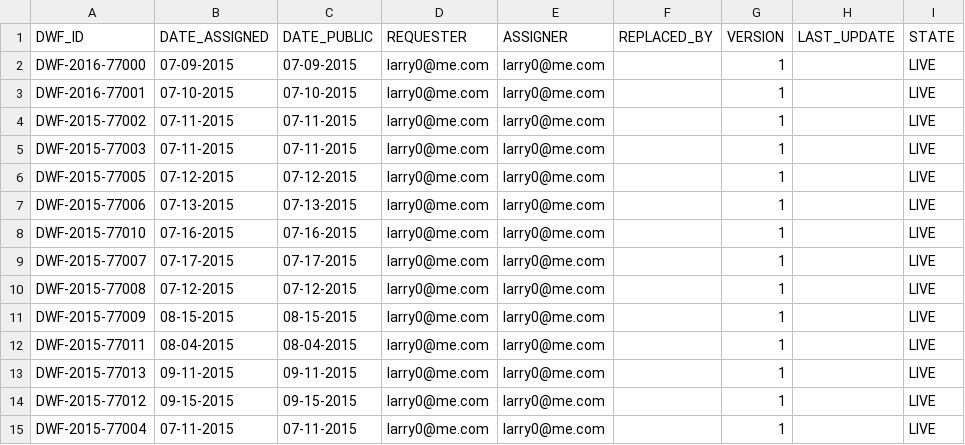
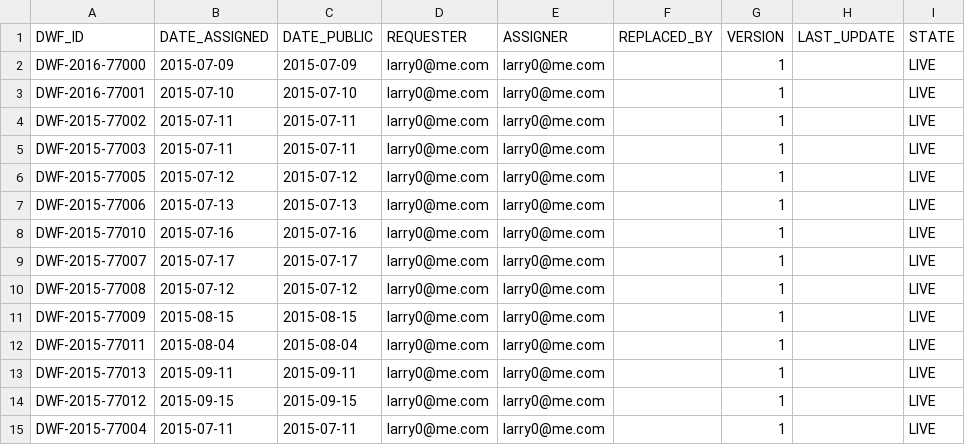
Before and after one commit to wireghoul/DWF-Database, a CSV file: DWF-Database-2015.csv, drawn as a sheet; only a part is shown; the diff names each change by its address in the sheet, - before the commit and + after, or states it on an @@ line.

Commit message:
Updated date format to ISO standard YYYY-MM-DD

```diff
--- a/DWF-Database-2015.csv
+++ b/DWF-Database-2015.csv
-B2 (DATE_ASSIGNED): 07-09-2015
+B2 (DATE_ASSIGNED): 2015-07-09
-C2 (DATE_PUBLIC): 07-09-2015
+C2 (DATE_PUBLIC): 2015-07-09
-B3 (DATE_ASSIGNED): 07-10-2015
+B3 (DATE_ASSIGNED): 2015-07-10
-C3 (DATE_PUBLIC): 07-10-2015
+C3 (DATE_PUBLIC): 2015-07-10
-B4:B5 (DATE_ASSIGNED): 07-11-2015
+B4:B5 (DATE_ASSIGNED): 2015-07-11
-C4:C5 (DATE_PUBLIC): 07-11-2015
+C4:C5 (DATE_PUBLIC): 2015-07-11
-B6 (DATE_ASSIGNED): 07-12-2015
+B6 (DATE_ASSIGNED): 2015-07-12
-C6 (DATE_PUBLIC): 07-12-2015
+C6 (DATE_PUBLIC): 2015-07-12
-B7 (DATE_ASSIGNED): 07-13-2015
+B7 (DATE_ASSIGNED): 2015-07-13
-C7 (DATE_PUBLIC): 07-13-2015
+C7 (DATE_PUBLIC): 2015-07-13
-B8 (DATE_ASSIGNED): 07-16-2015
+B8 (DATE_ASSIGNED): 2015-07-16
-C8 (DATE_PUBLIC): 07-16-2015
+C8 (DATE_PUBLIC): 2015-07-16
-B9 (DATE_ASSIGNED): 07-17-2015
+B9 (DATE_ASSIGNED): 2015-07-17
-C9 (DATE_PUBLIC): 07-17-2015
+C9 (DATE_PUBLIC): 2015-07-17
-B10 (DATE_ASSIGNED): 07-12-2015
+B10 (DATE_ASSIGNED): 2015-07-12
-C10 (DATE_PUBLIC): 07-12-2015
+C10 (DATE_PUBLIC): 2015-07-12
-B11 (DATE_ASSIGNED): 08-15-2015
+B11 (DATE_ASSIGNED): 2015-08-15
-C11 (DATE_PUBLIC): 08-15-2015
+C11 (DATE_PUBLIC): 2015-08-15
-B12 (DATE_ASSIGNED): 08-04-2015
+B12 (DATE_ASSIGNED): 2015-08-04
-C12 (DATE_PUBLIC): 08-04-2015
+C12 (DATE_PUBLIC): 2015-08-04
-B13 (DATE_ASSIGNED): 09-11-2015
+B13 (DATE_ASSIGNED): 2015-09-11
-C13 (DATE_PUBLIC): 09-11-2015
+C13 (DATE_PUBLIC): 2015-09-11
-B14 (DATE_ASSIGNED): 09-15-2015
+B14 (DATE_ASSIGNED): 2015-09-15
-C14 (DATE_PUBLIC): 09-15-2015
+C14 (DATE_PUBLIC): 2015-09-15
-B15 (DATE_ASSIGNED): 07-11-2015
+B15 (DATE_ASSIGNED): 2015-07-11
-C15 (DATE_PUBLIC): 07-11-2015
+C15 (DATE_PUBLIC): 2015-07-11
```
